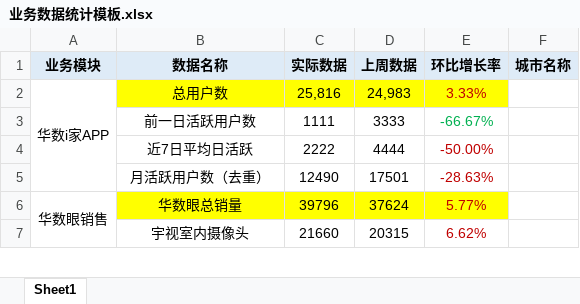
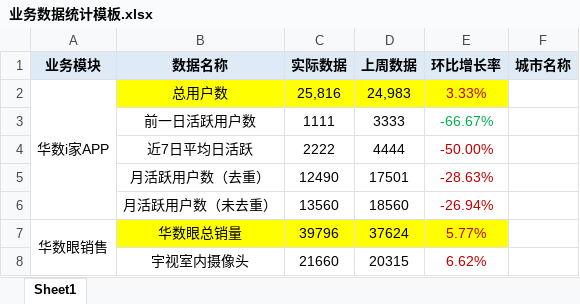
Before and after one commit to cc1430/DataStatistic, an Excel workbook: 业务数据统计模板.xlsx, sheet Sheet1, drawn as a sheet; only a part is shown; values as stored, in another font and other column widths than the file's, no borders; the diff names each change by its address in the sheet, - before the commit and + after, or states it on an @@ line.

```diff
--- a/业务数据统计模板.xlsx (sheet Sheet1)
+++ b/业务数据统计模板.xlsx (sheet Sheet1)
+row 6:  | 月活跃用户数（未去重） | 13560 | 18560 | -26.94%
```
Also changed, not shown: 1 other file.
